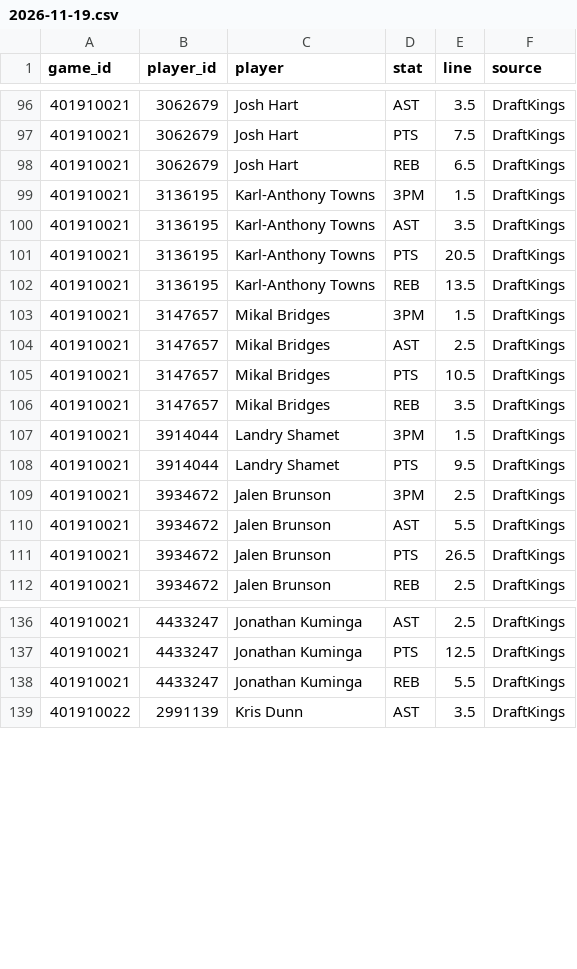
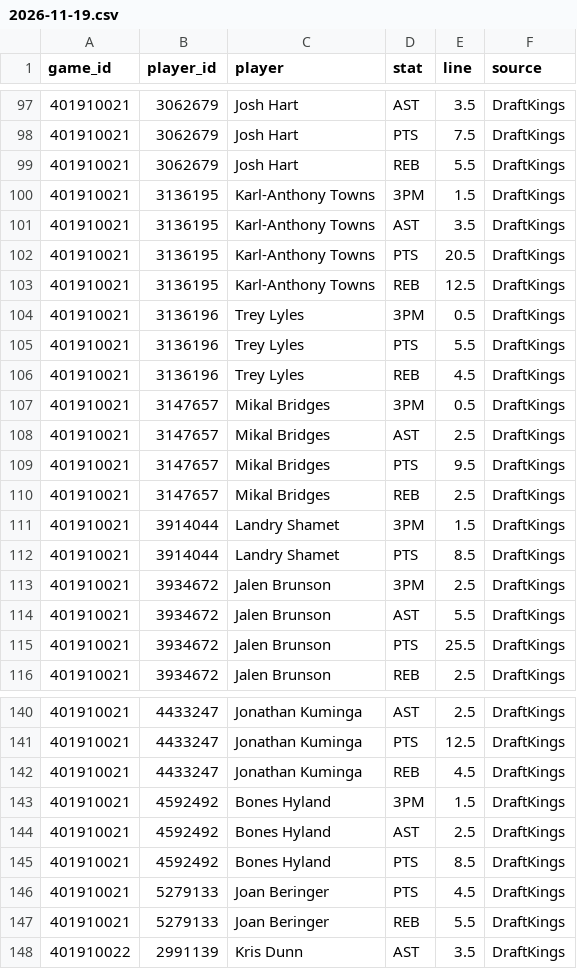
Before and after one commit to mason7park-debug/NBAprojections, a CSV file: data/props/2026-11-19.csv, drawn as a sheet; only a part is shown, gaps mark what is left out; the diff covers the shown part only.

```diff
--- a/data/props/2026-11-19.csv
+++ b/data/props/2026-11-19.csv
@@ -97,3 +98,3 @@ game_id,player_id,player,stat,line,source
 401910021,3062679,Josh Hart,PTS,7.5,DraftKings
-401910021,3062679,Josh Hart,REB,6.5,DraftKings
+401910021,3062679,Josh Hart,REB,5.5,DraftKings
 401910021,3136195,Karl-Anthony Towns,3PM,1.5,DraftKings
@@ -101,12 +102,15 @@ game_id,player_id,player,stat,line,source
 401910021,3136195,Karl-Anthony Towns,PTS,20.5,DraftKings
-401910021,3136195,Karl-Anthony Towns,REB,13.5,DraftKings
-401910021,3147657,Mikal Bridges,3PM,1.5,DraftKings
+401910021,3136195,Karl-Anthony Towns,REB,12.5,DraftKings
+401910021,3136196,Trey Lyles,3PM,0.5,DraftKings
+401910021,3136196,Trey Lyles,PTS,5.5,DraftKings
+401910021,3136196,Trey Lyles,REB,4.5,DraftKings
+401910021,3147657,Mikal Bridges,3PM,0.5,DraftKings
 401910021,3147657,Mikal Bridges,AST,2.5,DraftKings
-401910021,3147657,Mikal Bridges,PTS,10.5,DraftKings
-401910021,3147657,Mikal Bridges,REB,3.5,DraftKings
+401910021,3147657,Mikal Bridges,PTS,9.5,DraftKings
+401910021,3147657,Mikal Bridges,REB,2.5,DraftKings
 401910021,3914044,Landry Shamet,3PM,1.5,DraftKings
-401910021,3914044,Landry Shamet,PTS,9.5,DraftKings
+401910021,3914044,Landry Shamet,PTS,8.5,DraftKings
 401910021,3934672,Jalen Brunson,3PM,2.5,DraftKings
 401910021,3934672,Jalen Brunson,AST,5.5,DraftKings
-401910021,3934672,Jalen Brunson,PTS,26.5,DraftKings
+401910021,3934672,Jalen Brunson,PTS,25.5,DraftKings
 401910021,3934672,Jalen Brunson,REB,2.5,DraftKings
@@ -137,3 +141,8 @@ game_id,player_id,player,stat,line,source
 401910021,4433247,Jonathan Kuminga,PTS,12.5,DraftKings
-401910021,4433247,Jonathan Kuminga,REB,5.5,DraftKings
+401910021,4433247,Jonathan Kuminga,REB,4.5,DraftKings
+401910021,4592492,Bones Hyland,3PM,1.5,DraftKings
+401910021,4592492,Bones Hyland,AST,2.5,DraftKings
+401910021,4592492,Bones Hyland,PTS,8.5,DraftKings
+401910021,5279133,Joan Beringer,PTS,4.5,DraftKings
+401910021,5279133,Joan Beringer,REB,5.5,DraftKings
 401910022,2991139,Kris Dunn,AST,3.5,DraftKings
```
Also changed, not shown: 1 added row and 3 edited cells elsewhere in this file, data/projections/2026-11-19.csv, 3 other files.
